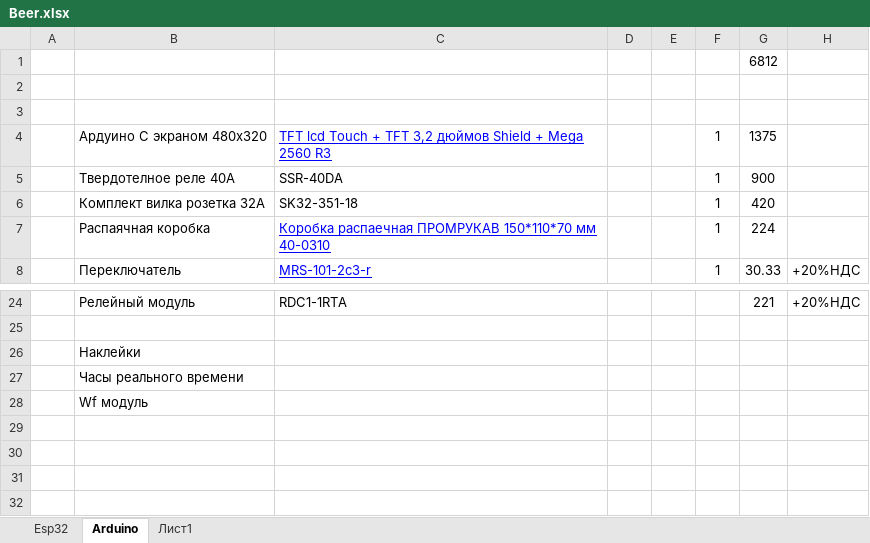
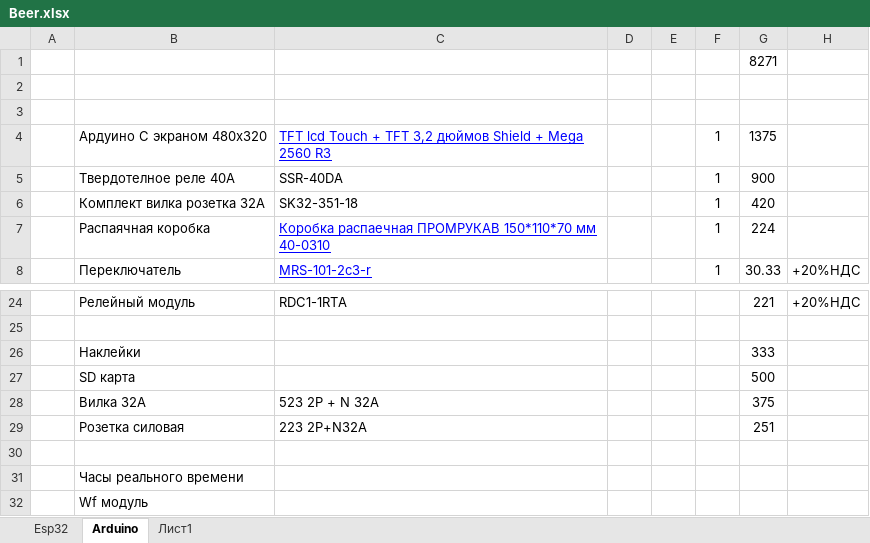
Before and after one commit to urzp/BeerAgregat, an Excel workbook: Beer.xlsx, sheet Arduino, drawn as a sheet; only a part is shown, gaps mark what is left out; values as stored, in another font and other column widths than the file's, no borders; addresses are those after the commit; the diff names each change by its address in the sheet, - before the commit and + after, or states it on an @@ line.

Commit message:
add items lo list payment

```diff
--- a/Beer.xlsx (sheet Arduino)
+++ b/Beer.xlsx (sheet Arduino)
-G1: 6812
+G1: 8271
+row 26:  | Наклейки |  |  |  |  | 333
+row 27:  | SD карта |  |  |  |  | 500
+row 28:  | Вилка 32А | 523 2P + N 32А |  |  |  | 375
+row 29:  | Розетка силовая | 223 2P+N32A |  |  |  | 251
-B30: Наклейки
+B30: (empty)
```
